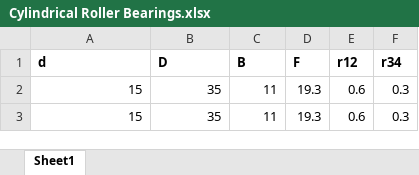
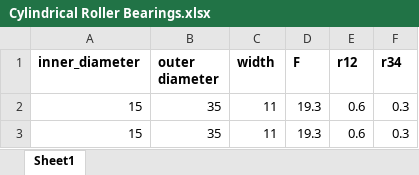
Before and after one commit to RishiSivakumarABS/BearingManualAutomation, an Excel workbook: Cylindrical Roller Bearings.xlsx, sheet Sheet1, drawn as a sheet; only a part is shown; values as stored, in another font and other column widths than the file's, no borders; the diff names each change by its address in the sheet, - before the commit and + after, or states it on an @@ line.

Commit message:
Update Cylindrical Roller Bearings.xlsx

```diff
--- a/Cylindrical Roller Bearings.xlsx (sheet Sheet1)
+++ b/Cylindrical Roller Bearings.xlsx (sheet Sheet1)
-A1: d
+A1: inner_diameter
-B1: D
+B1: outer diameter
-C1: B
+C1: width
```
